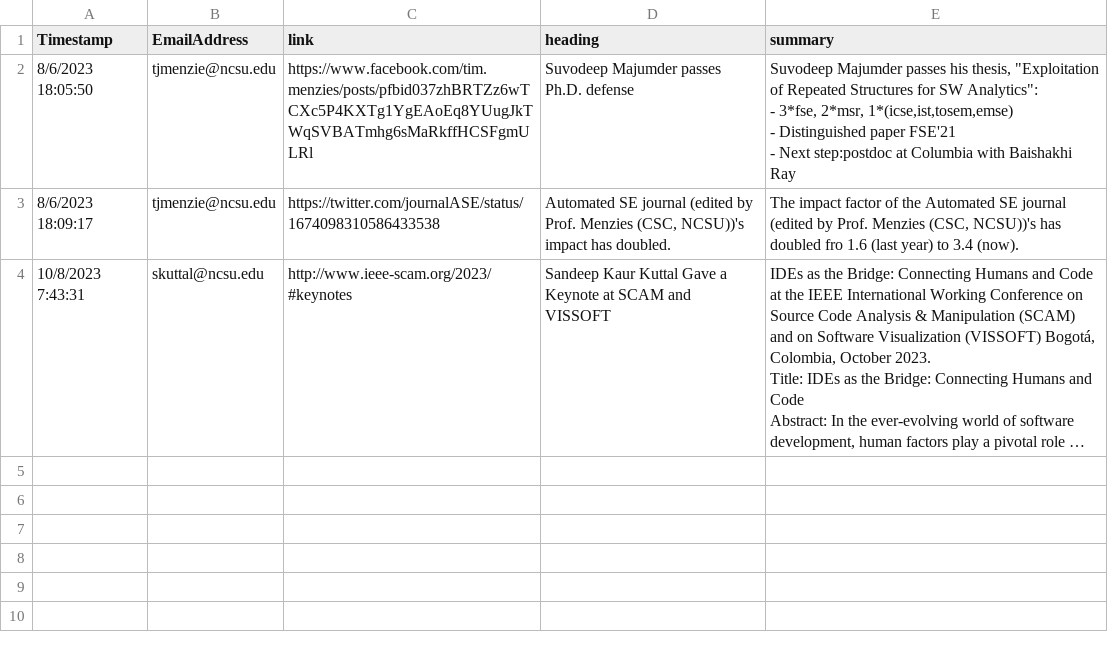
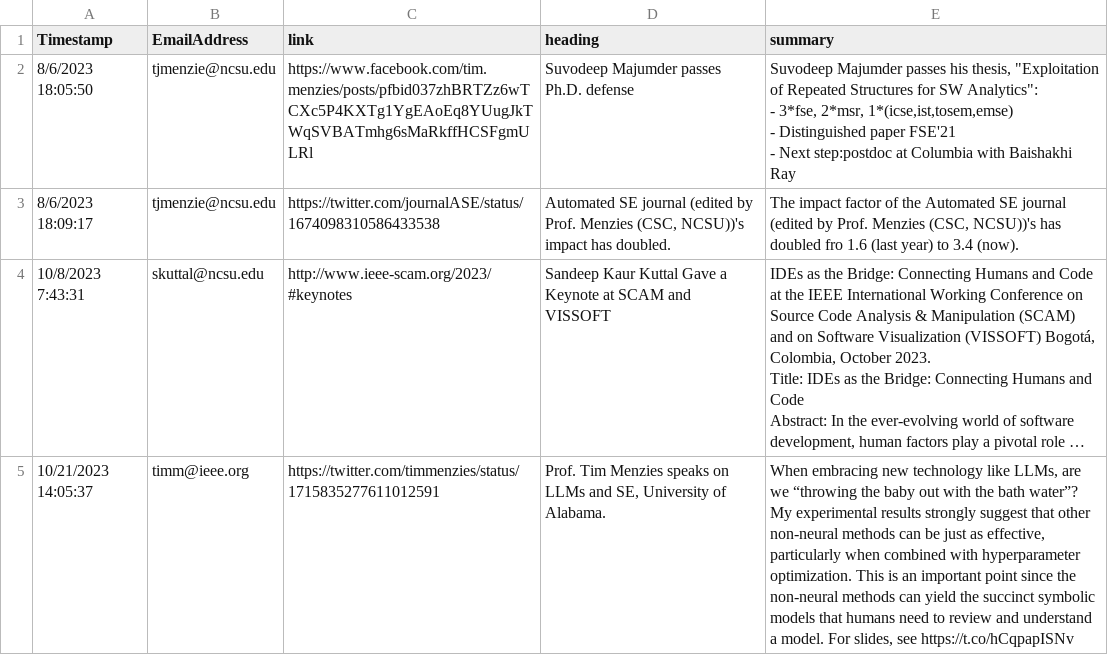
Before and after one commit to ncsu-software/ncsu-software.github.io, a CSV file: _data/researchers/sheets/NewsResponses.csv, drawn as a sheet; long unchanged cells end in …; the diff names each change by its address in the sheet, - before the commit and + after, or states it on an @@ line.

Commit message:
Update sheets

```diff
--- a/_data/researchers/sheets/NewsResponses.csv
+++ b/_data/researchers/sheets/NewsResponses.csv
+row 5: 10/21/2023 14:05:37 | timm@ieee.org | https://twitter.com/timmenzies/status/1715835277611012591 | Prof. Tim Menzies speaks on LLMs and SE, University of Alabama. | When embracing new technology like LLMs, are we “throwing the baby out with the bath water”? My experimental results strongly suggest that other non-neural methods can be just as effective, particularly when combined with hyperparameter optimization. This is an important point since the non-neural methods can yield the succinct symbolic models that humans need to review and understand a model. For slides, see https://t.co/hCqpapISNv
```
